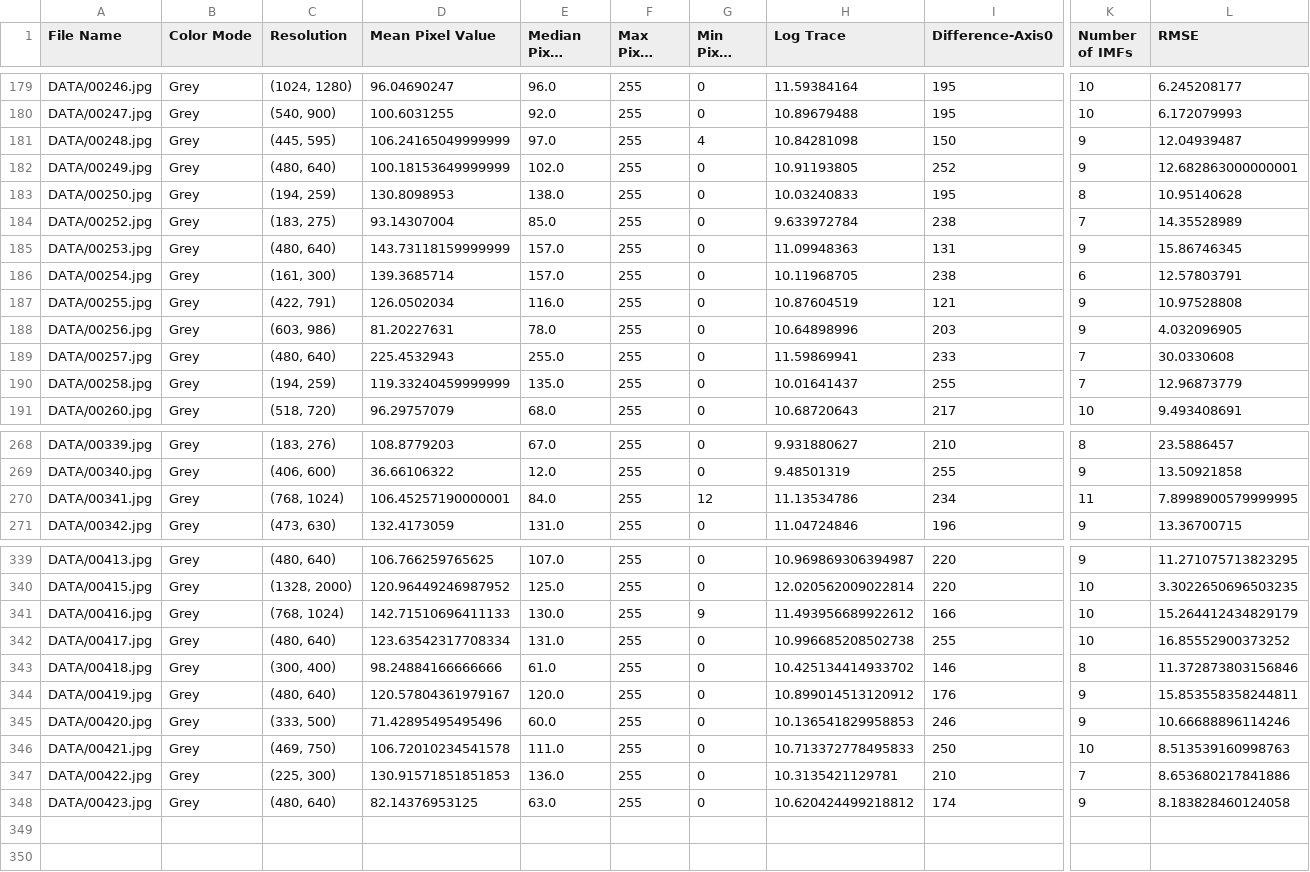
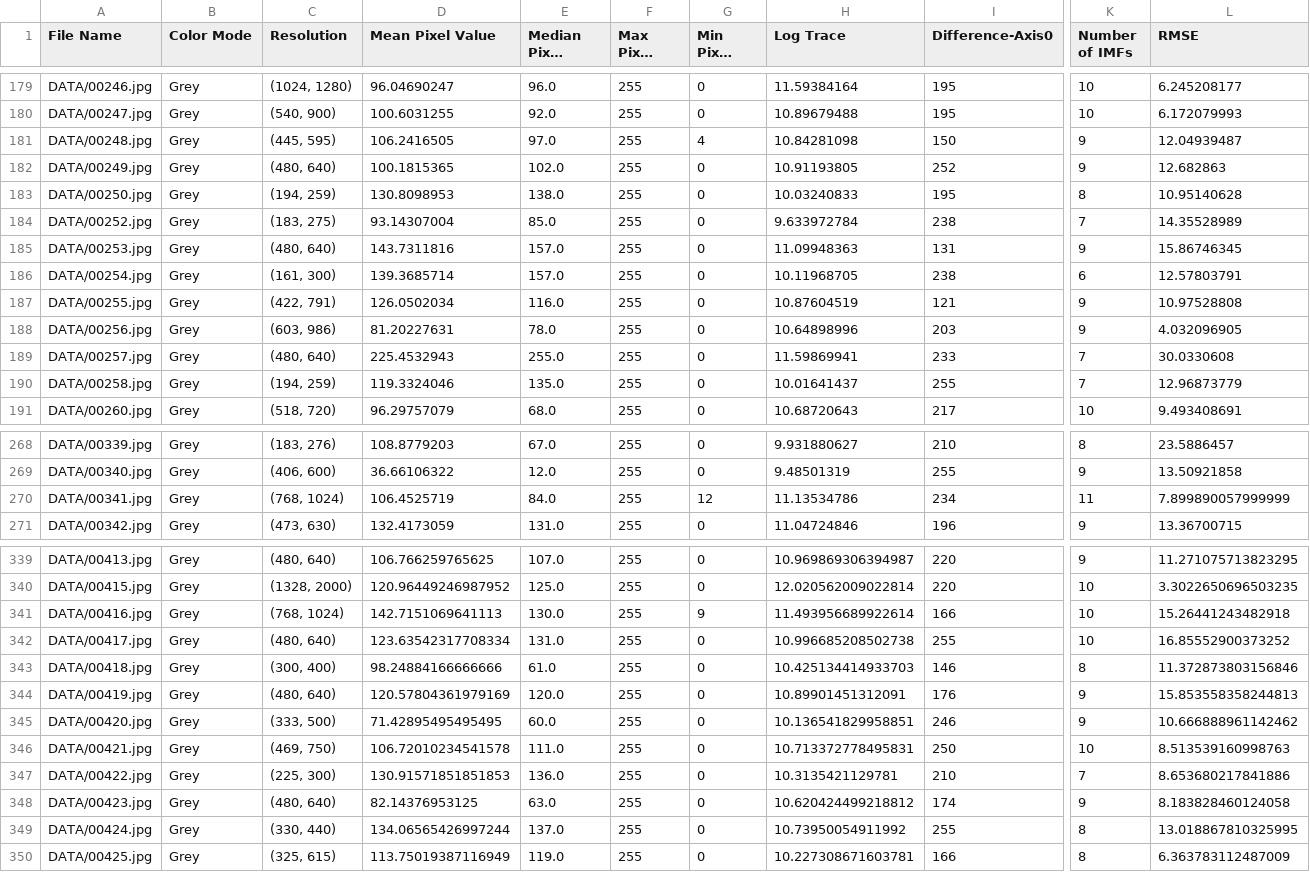
Before and after one commit to Matt88Ac/Hilbert-Huang-Transform-Super-Resolution, a CSV file: FirstDataFrame2.csv, drawn as a sheet; only a part is shown, gaps mark what is left out; long unchanged cells end in …; rows hold the shown columns only; the diff covers the shown part only; the diff names each change by its address in the sheet, - before the commit and + after, or states it on an @@ line.

```diff
--- a/FirstDataFrame2.csv
+++ b/FirstDataFrame2.csv
-D181 (Mean Pixel Value): 106.24165049999999
+D181 (Mean Pixel Value): 106.2416505
-D182 (Mean Pixel Value): 100.18153649999999
+D182 (Mean Pixel Value): 100.1815365
-L182 (RMSE): 12.682863000000001
+L182 (RMSE): 12.682863
-D185 (Mean Pixel Value): 143.73118159999999
+D185 (Mean Pixel Value): 143.7311816
-D190 (Mean Pixel Value): 119.33240459999999
+D190 (Mean Pixel Value): 119.3324046
-D270 (Mean Pixel Value): 106.45257190000001
+D270 (Mean Pixel Value): 106.4525719
-L270 (RMSE): 7.8998900579999995
+L270 (RMSE): 7.899890057999999
-D341 (Mean Pixel Value): 142.71510696411133
+D341 (Mean Pixel Value): 142.7151069641113
-H341 (Log Trace): 11.493956689922612
+H341 (Log Trace): 11.493956689922614
-L341 (RMSE): 15.264412434829179
+L341 (RMSE): 15.26441243482918
-H343 (Log Trace): 10.425134414933702
+H343 (Log Trace): 10.425134414933703
-D344 (Mean Pixel Value): 120.57804361979167
+D344 (Mean Pixel Value): 120.57804361979169
-H344 (Log Trace): 10.899014513120912
+H344 (Log Trace): 10.89901451312091
-L344 (RMSE): 15.853558358244811
+L344 (RMSE): 15.853558358244813
-D345 (Mean Pixel Value): 71.42895495495496
+D345 (Mean Pixel Value): 71.42895495495495
-H345 (Log Trace): 10.136541829958853
+H345 (Log Trace): 10.136541829958851
-L345 (RMSE): 10.66688896114246
+L345 (RMSE): 10.666888961142462
-H346 (Log Trace): 10.713372778495833
+H346 (Log Trace): 10.713372778495831
+row 349: DATA/00424.jpg | Grey | (330, 440) | 134.06565426997244 | 137.0 | 255 | 0 | 10.73950054911992 | 255 | 8 | 13.018867810325995
+row 350: DATA/00425.jpg | Grey | (325, 615) | 113.75019387116949 | 119.0 | 255 | 0 | 10.227308671603781 | 166 | 8 | 6.363783112487009
```
Also changed, not shown: 59 edited cells elsewhere in this file, 2 other files.
